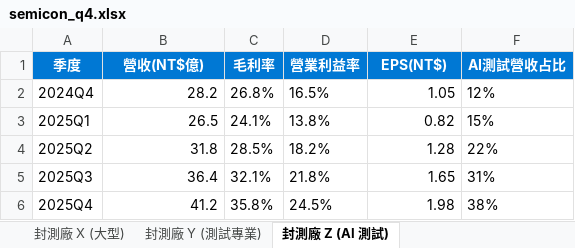
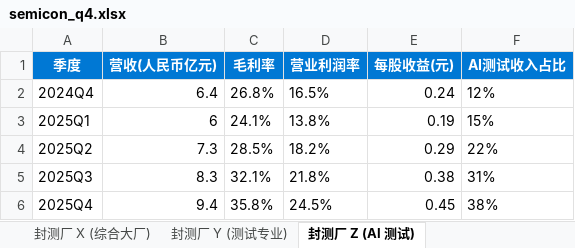
Before and after one commit to AndyHung11/Copilot-in-1mins, an Excel workbook: Pro/zh-cn/samples/semicon_q4.xlsx, sheet 封测厂 Z (AI 测试), drawn as a sheet; values as stored, in another font and other column widths than the file's, no borders; the diff names each change by its address in the sheet, - before the commit and + after, or states it on an @@ line.

```diff
--- a/Pro/zh-cn/samples/semicon_q4.xlsx (sheet 封测厂 Z (AI 测试))
+++ b/Pro/zh-cn/samples/semicon_q4.xlsx (sheet 封测厂 Z (AI 测试))
-sheet tab: 封測廠 X (大型)
+sheet tab: 封测厂 X (综合大厂)
-sheet tab: 封測廠 Y (測試專業)
+sheet tab: 封测厂 Y (测试专业)
-sheet tab: 封測廠 Z (AI 測試)
+sheet tab: 封测厂 Z (AI 测试)
-B1: 營收(NT$億)
+B1: 营收(人民币亿元)
-D1: 營業利益率
+D1: 营业利润率
-E1: EPS(NT$)
+E1: 每股收益(元)
-F1: AI測試營收占比
+F1: AI测试收入占比
-B2 (营收(人民币亿元)): 28.2
+B2 (营收(人民币亿元)): 6.4
-E2 (每股收益(元)): 1.05
+E2 (每股收益(元)): 0.24
-B3 (营收(人民币亿元)): 26.5
+B3 (营收(人民币亿元)): 6
-E3 (每股收益(元)): 0.82
+E3 (每股收益(元)): 0.19
-B4 (营收(人民币亿元)): 31.8
+B4 (营收(人民币亿元)): 7.3
-E4 (每股收益(元)): 1.28
+E4 (每股收益(元)): 0.29
-B5 (营收(人民币亿元)): 36.4
+B5 (营收(人民币亿元)): 8.3
-E5 (每股收益(元)): 1.65
+E5 (每股收益(元)): 0.38
-B6 (营收(人民币亿元)): 41.2
+B6 (营收(人民币亿元)): 9.4
-E6 (每股收益(元)): 1.98
+E6 (每股收益(元)): 0.45
```
Also changed, not shown: sheet 封测厂 X (综合大厂), sheet 封测厂 Y (测试专业), Pro/zh-cn/samples/emissions_data.xlsx, Pro/zh-cn/samples/q1_results.xlsx, 7 other files.
